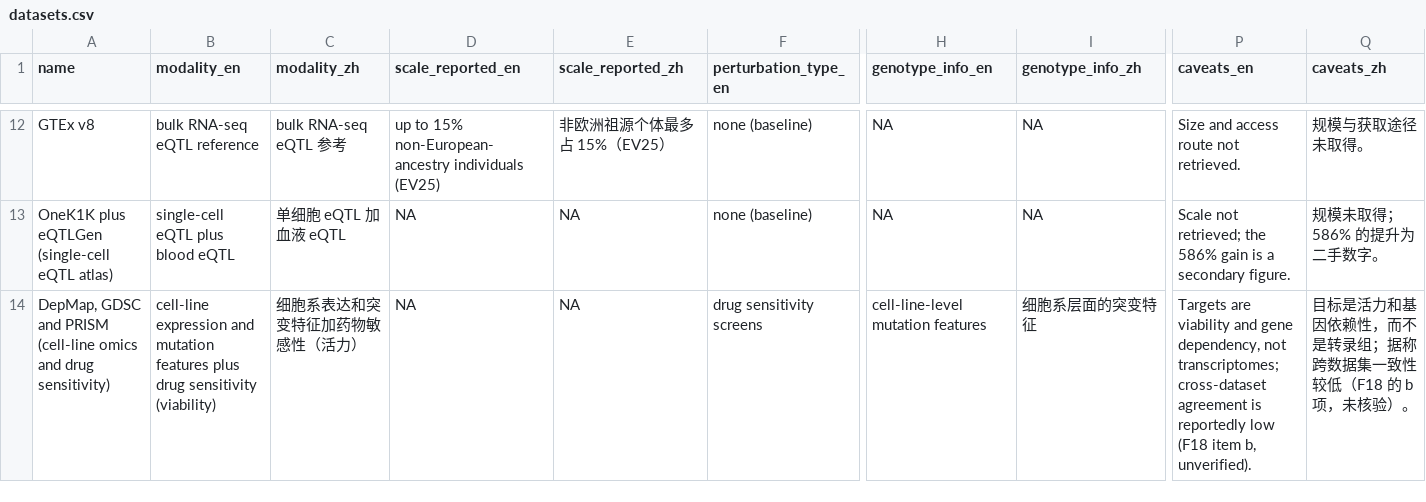
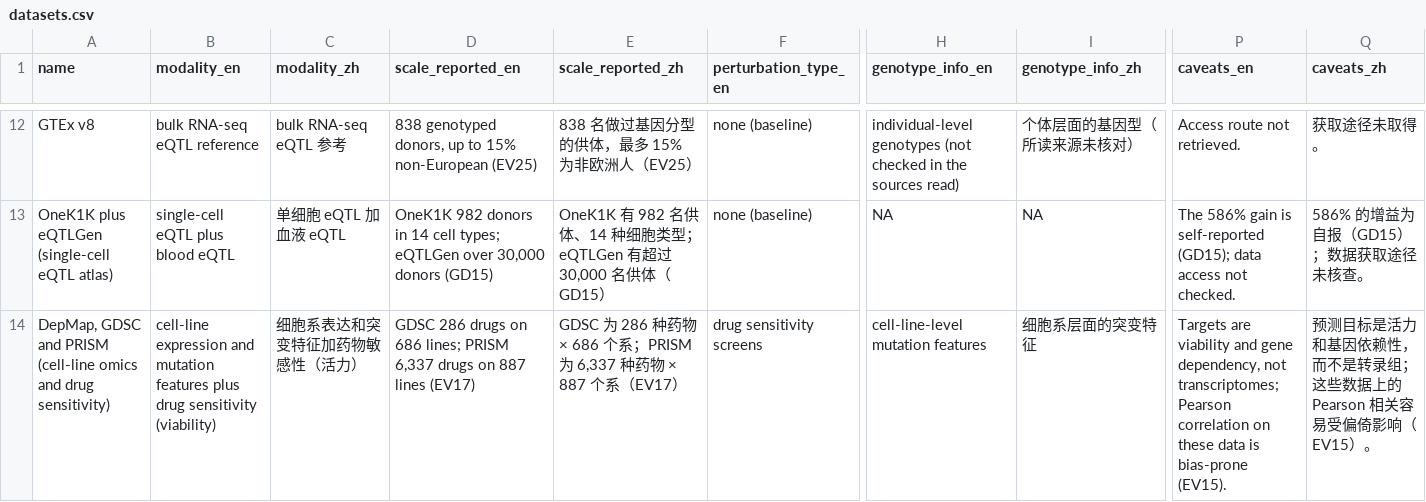
Before and after one commit to newtwent/variant-drug-tx-copilot, a CSV file: data/datasets.csv, drawn as a sheet; only a part is shown, gaps mark what is left out; the diff covers the shown part only; the diff names each change by its address in the sheet, - before the commit and + after, or states it on an @@ line.

```diff
--- a/data/datasets.csv
+++ b/data/datasets.csv
-D12 (scale_reported_en): up to 15% non-European-ancestry individuals (EV25)
+D12 (scale_reported_en): 838 genotyped donors, up to 15% non-European (EV25)
-E12 (scale_reported_zh): 非欧洲祖源个体最多占 15%（EV25）
+E12 (scale_reported_zh): 838 名做过基因分型的供体，最多 15% 为非欧洲人（EV25）
-H12 (genotype_info_en): NA
+H12 (genotype_info_en): individual-level genotypes (not checked in the sources read)
-I12 (genotype_info_zh): NA
+I12 (genotype_info_zh): 个体层面的基因型（所读来源未核对）
-P12 (caveats_en): Size and access route not retrieved.
+P12 (caveats_en): Access route not retrieved.
-Q12 (caveats_zh): 规模与获取途径未取得。
+Q12 (caveats_zh): 获取途径未取得。
-D13 (scale_reported_en): NA
+D13 (scale_reported_en): OneK1K 982 donors in 14 cell types; eQTLGen over 30,000 donors (GD15)
-E13 (scale_reported_zh): NA
+E13 (scale_reported_zh): OneK1K 有 982 名供体、14 种细胞类型；eQTLGen 有超过 30,000 名供体（GD15）
-P13 (caveats_en): Scale not retrieved; the 586% gain is a secondary figure.
+P13 (caveats_en): The 586% gain is self-reported (GD15); data access not checked.
-Q13 (caveats_zh): 规模未取得；586% 的提升为二手数字。
+Q13 (caveats_zh): 586% 的增益为自报（GD15）；数据获取途径未核查。
-D14 (scale_reported_en): NA
+D14 (scale_reported_en): GDSC 286 drugs on 686 lines; PRISM 6,337 drugs on 887 lines (EV17)
-E14 (scale_reported_zh): NA
+E14 (scale_reported_zh): GDSC 为 286 种药物 × 686 个系；PRISM 为 6,337 种药物 × 887 个系（EV17）
-P14 (caveats_en): …not transcriptomes; cross-dataset agreement is reportedly low (F18 item b, unverified).
+P14 (caveats_en): …not transcriptomes; Pearson correlation on these data is bias-prone (EV15).
-Q14 (caveats_zh): 目标是活力和基因依赖性，而不是转录组；据称跨数据集一致性较低（F18 的 b 项，未核验）。
+Q14 (caveats_zh): 预测目标是活力和基因依赖性，而不是转录组；这些数据上的 Pearson 相关容易受偏倚影响（EV15）。
```
Also changed, not shown: 160 edited cells elsewhere in this file, 37 other files.
